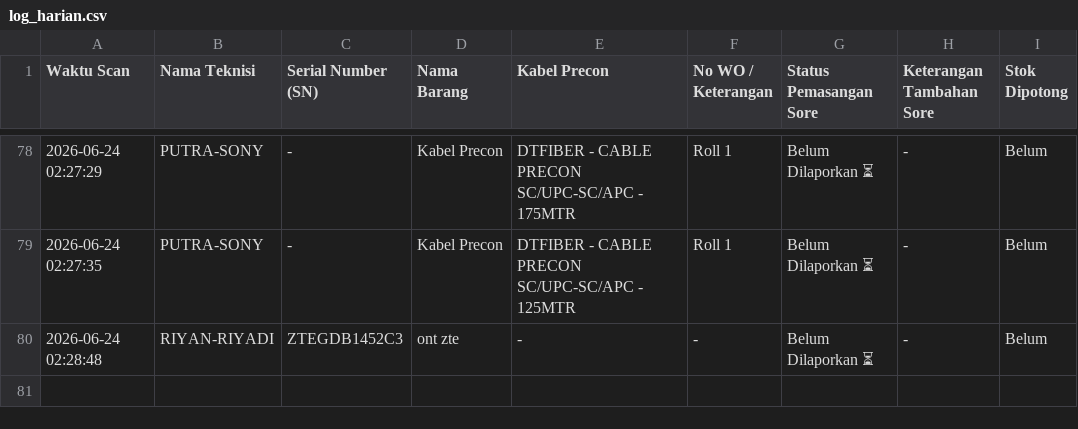
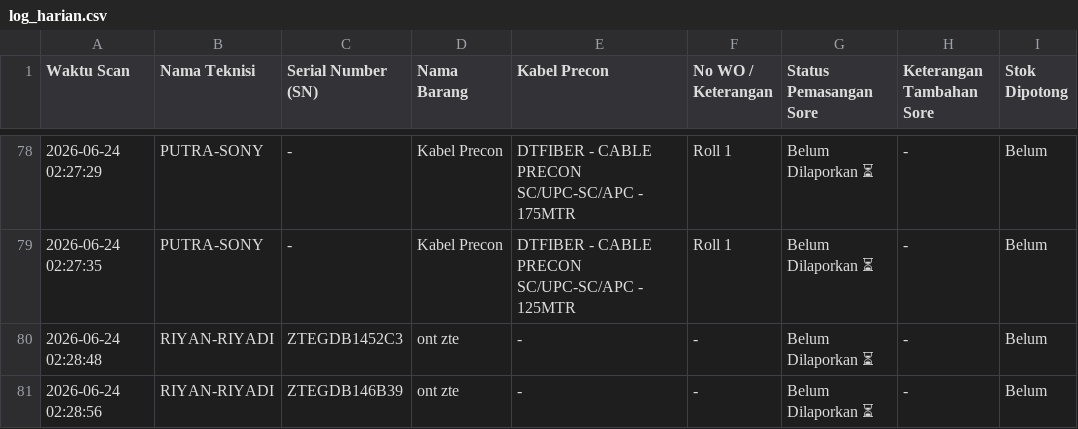
Before and after one commit to jrn999/gudang-ikr, a CSV file: log_harian.csv, drawn as a sheet; only a part is shown, gaps mark what is left out.

Commit message:
Auto-Update Scan SN 2026-06-24 02:28

```diff
--- a/log_harian.csv
+++ b/log_harian.csv
@@ -80 +80,2 @@ Waktu Scan,Nama Teknisi,Serial Number (SN),Nama Barang,Kabel Precon,No WO / Kete
 2026-06-24 02:28:48,RIYAN-RIYADI,ZTEGDB1452C3,ont zte,-,-,Belum Dilaporkan ⏳,-,Belum
+2026-06-24 02:28:56,RIYAN-RIYADI,ZTEGDB146B39,ont zte,-,-,Belum Dilaporkan ⏳,-,Belum
```
